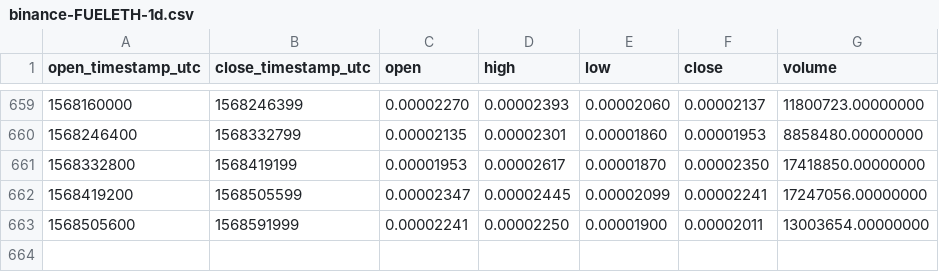
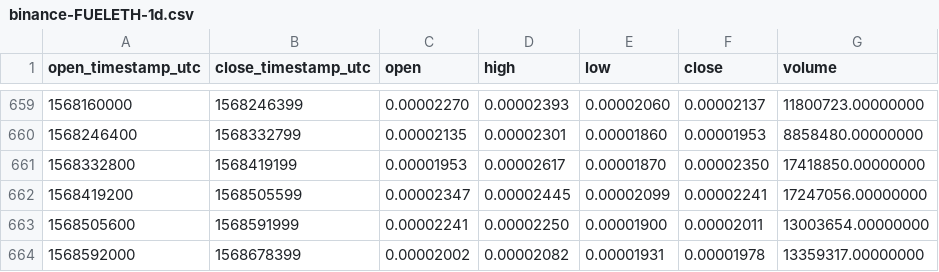
Before and after one commit to cryptobigbro/binance-FUELETH, a CSV file: binance-FUELETH-1d.csv, drawn as a sheet; only a part is shown, gaps mark what is left out.

Commit message:
Update OHLCV data.

```diff
--- a/binance-FUELETH-1d.csv
+++ b/binance-FUELETH-1d.csv
@@ -663 +663,2 @@ open_timestamp_utc,close_timestamp_utc,open,high,low,close,volume
 1568505600,1568591999,0.00002241,0.00002250,0.00001900,0.00002011,13003654.00000000
+1568592000,1568678399,0.00002002,0.00002082,0.00001931,0.00001978,13359317.00000000
```
Also changed, not shown: 1 other file.
